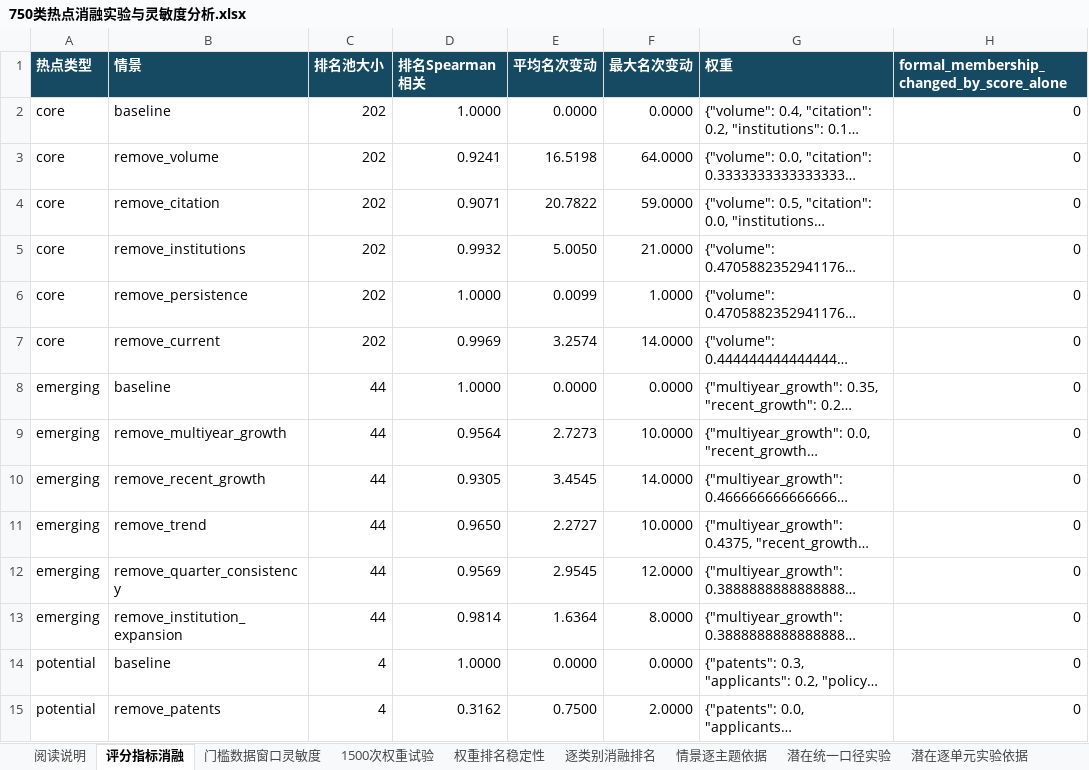
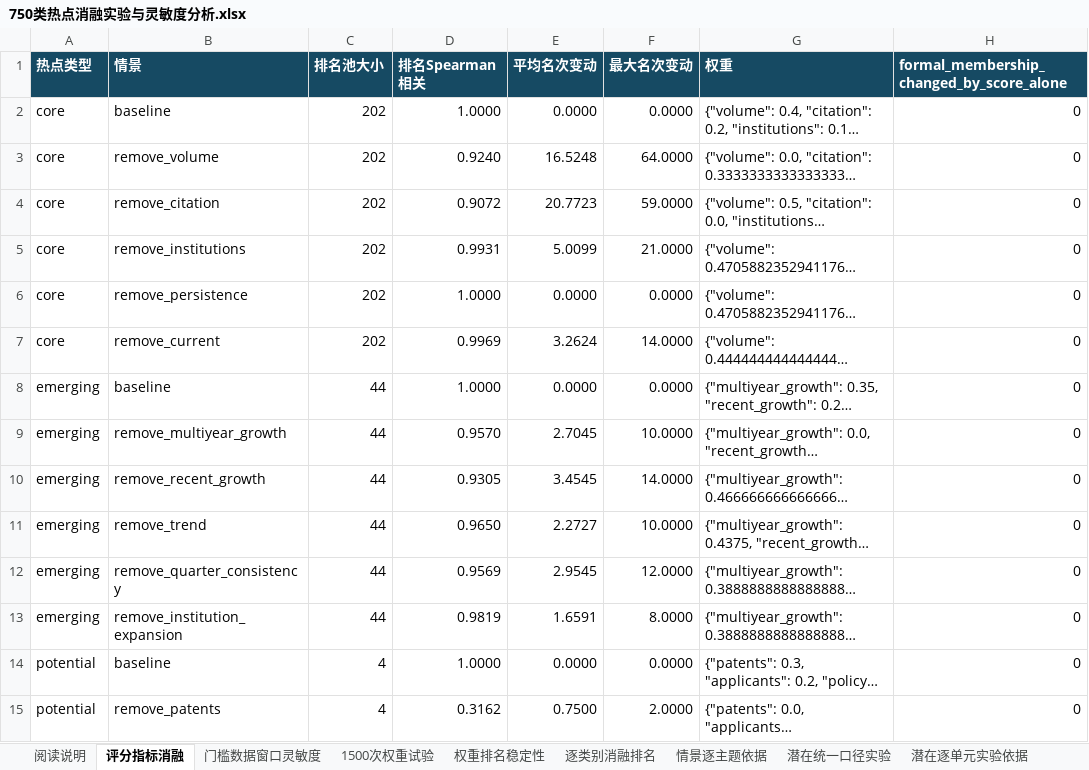
Before and after one commit to Liangyl0428/energy-topic-hotspots, an Excel workbook: assets/snapshot_20260925/hotspots/750类热点消融实验与灵敏度分析.xlsx, sheet 评分指标消融, drawn as a sheet; only a part is shown; long unchanged cells end in …; values as stored, in another font and other column widths than the file's, no borders; the diff names each change by its address in the sheet, - before the commit and + after, or states it on an @@ line.

```diff
--- a/assets/snapshot_20260925/hotspots/750类热点消融实验与灵敏度分析.xlsx (sheet 评分指标消融)
+++ b/assets/snapshot_20260925/hotspots/750类热点消融实验与灵敏度分析.xlsx (sheet 评分指标消融)
-D3 (排名Spearman相关): 0.9241
+D3 (排名Spearman相关): 0.9240
-E3 (平均名次变动): 16.5198
+E3 (平均名次变动): 16.5248
-D4 (排名Spearman相关): 0.9071
+D4 (排名Spearman相关): 0.9072
-E4 (平均名次变动): 20.7822
+E4 (平均名次变动): 20.7723
-D5 (排名Spearman相关): 0.9932
+D5 (排名Spearman相关): 0.9931
-E5 (平均名次变动): 5.0050
+E5 (平均名次变动): 5.0099
-E6 (平均名次变动): 0.0099
+E6 (平均名次变动): 0.0000
-F6 (最大名次变动): 1.0000
+F6 (最大名次变动): 0.0000
-E7 (平均名次变动): 3.2574
+E7 (平均名次变动): 3.2624
-D9 (排名Spearman相关): 0.9564
+D9 (排名Spearman相关): 0.9570
-E9 (平均名次变动): 2.7273
+E9 (平均名次变动): 2.7045
-D13 (排名Spearman相关): 0.9814
+D13 (排名Spearman相关): 0.9819
-E13 (平均名次变动): 1.6364
+E13 (平均名次变动): 1.6591
```
Also changed, not shown: sheet 1500次权重试验, sheet 逐类别消融排名, sheet 阅读说明, sheet 权重排名稳定性, 30 other files.
